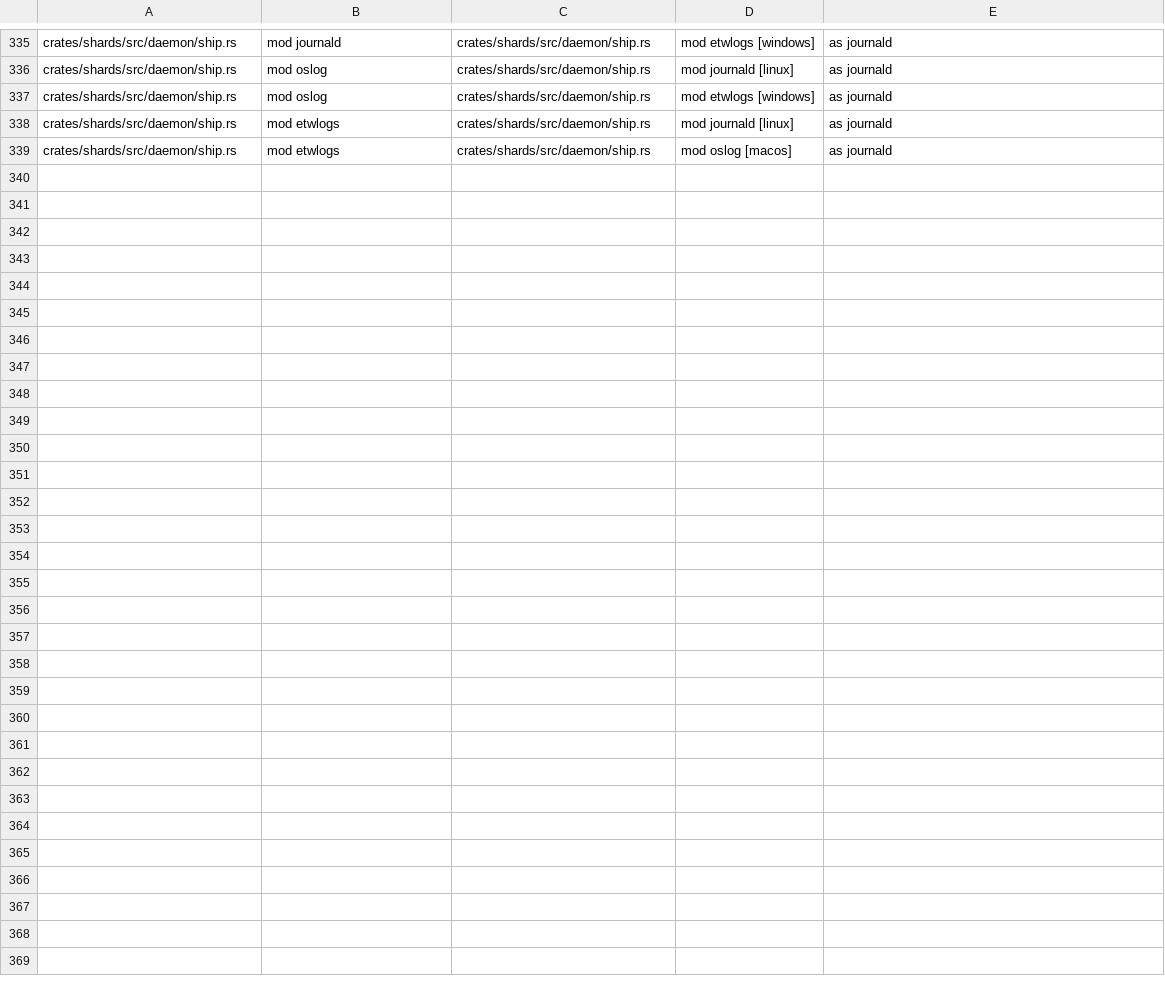
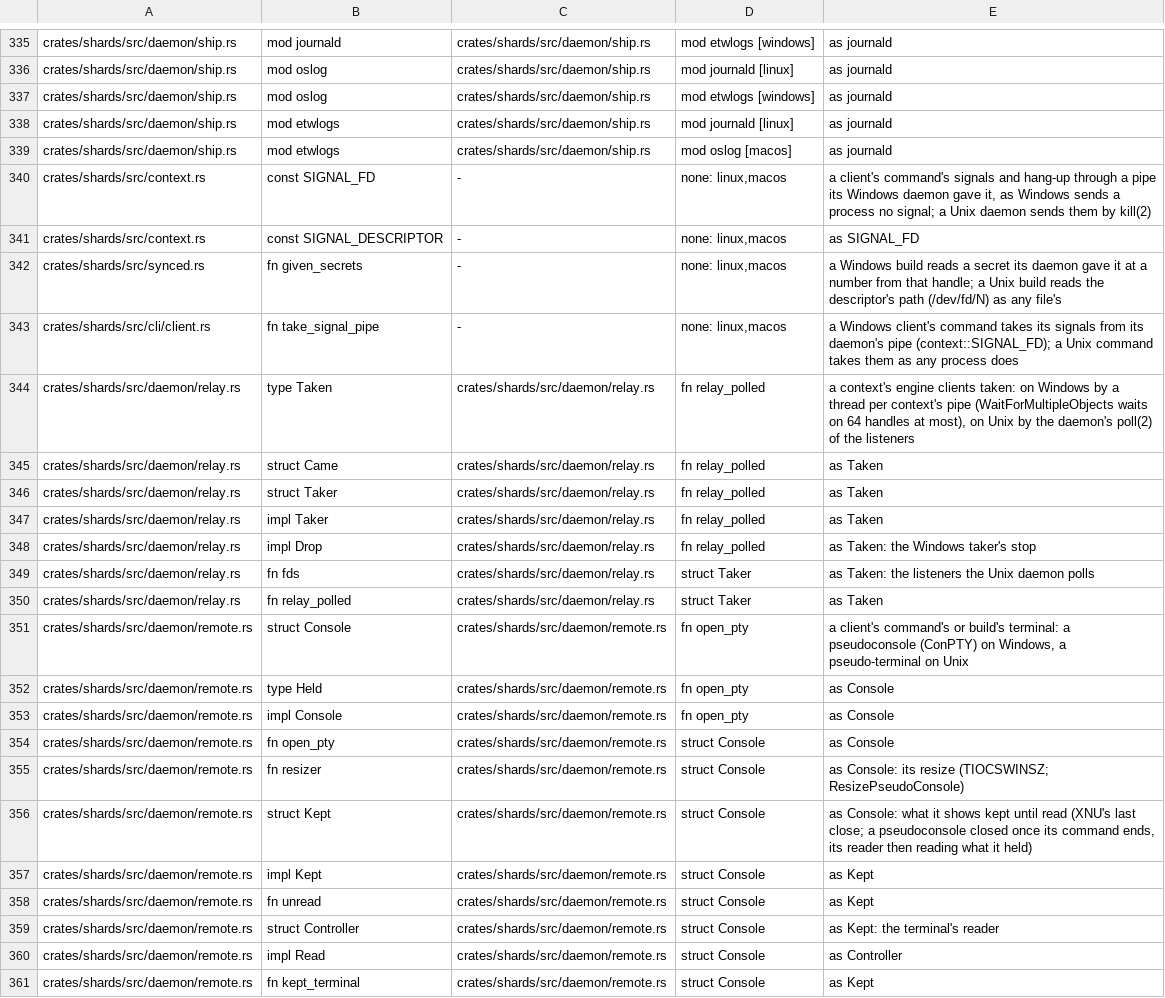
Before and after one commit to hyper-light/shards, a TSV file: scripts/audit/platform-parity.tsv, drawn as a sheet; only a part is shown, gaps mark what is left out.

```diff
--- a/scripts/audit/platform-parity.tsv
+++ b/scripts/audit/platform-parity.tsv
@@ -339 +339,23 @@ crates/shards/src/daemon/ship.rs	mod etwlogs	crates/shards/src/daemon/ship.rs	mo
 crates/shards/src/daemon/ship.rs	mod etwlogs	crates/shards/src/daemon/ship.rs	mod oslog [macos]	as journald
+crates/shards/src/context.rs	const SIGNAL_FD	-	none: linux,macos	a client's command's signals and hang-up through a pipe its Windows daemon gave it, as Windows sends a process no signal; a Unix daemon sends them by kill(2)
+crates/shards/src/context.rs	const SIGNAL_DESCRIPTOR	-	none: linux,macos	as SIGNAL_FD
+crates/shards/src/synced.rs	fn given_secrets	-	none: linux,macos	a Windows build reads a secret its daemon gave it at a number from that handle; a Unix build reads the descriptor's path (/dev/fd/N) as any file's
+crates/shards/src/cli/client.rs	fn take_signal_pipe	-	none: linux,macos	a Windows client's command takes its signals from its daemon's pipe (context::SIGNAL_FD); a Unix command takes them as any process does
+crates/shards/src/daemon/relay.rs	type Taken	crates/shards/src/daemon/relay.rs	fn relay_polled	a context's engine clients taken: on Windows by a thread per context's pipe (WaitForMultipleObjects waits on 64 handles at most), on Unix by the daemon's poll(2) of the listeners
+crates/shards/src/daemon/relay.rs	struct Came	crates/shards/src/daemon/relay.rs	fn relay_polled	as Taken
+crates/shards/src/daemon/relay.rs	struct Taker	crates/shards/src/daemon/relay.rs	fn relay_polled	as Taken
+crates/shards/src/daemon/relay.rs	impl Taker	crates/shards/src/daemon/relay.rs	fn relay_polled	as Taken
+crates/shards/src/daemon/relay.rs	impl Drop	crates/shards/src/daemon/relay.rs	fn relay_polled	as Taken: the Windows taker's stop
+crates/shards/src/daemon/relay.rs	fn fds	crates/shards/src/daemon/relay.rs	struct Taker	as Taken: the listeners the Unix daemon polls
+crates/shards/src/daemon/relay.rs	fn relay_polled	crates/shards/src/daemon/relay.rs	struct Taker	as Taken
+crates/shards/src/daemon/remote.rs	struct Console	crates/shards/src/daemon/remote.rs	fn open_pty	a client's command's or build's terminal: a pseudoconsole (ConPTY) on Windows, a pseudo-terminal on Unix
+crates/shards/src/daemon/remote.rs	type Held	crates/shards/src/daemon/remote.rs	fn open_pty	as Console
+crates/shards/src/daemon/remote.rs	impl Console	crates/shards/src/daemon/remote.rs	fn open_pty	as Console
+crates/shards/src/daemon/remote.rs	fn open_pty	crates/shards/src/daemon/remote.rs	struct Console	as Console
+crates/shards/src/daemon/remote.rs	fn resizer	crates/shards/src/daemon/remote.rs	struct Console	as Console: its resize (TIOCSWINSZ; ResizePseudoConsole)
+crates/shards/src/daemon/remote.rs	struct Kept	crates/shards/src/daemon/remote.rs	struct Console	as Console: what it shows kept until read (XNU's last close; a pseudoconsole closed once its command ends, its reader then reading what it held)
+crates/shards/src/daemon/remote.rs	impl Kept	crates/shards/src/daemon/remote.rs	struct Console	as Kept
+crates/shards/src/daemon/remote.rs	fn unread	crates/shards/src/daemon/remote.rs	struct Console	as Kept
+crates/shards/src/daemon/remote.rs	struct Controller	crates/shards/src/daemon/remote.rs	struct Console	as Kept: the terminal's reader
+crates/shards/src/daemon/remote.rs	impl Read	crates/shards/src/daemon/remote.rs	struct Console	as Controller
+crates/shards/src/daemon/remote.rs	fn kept_terminal	crates/shards/src/daemon/remote.rs	struct Console	as Kept
```
Also changed, not shown: 23 other files.
